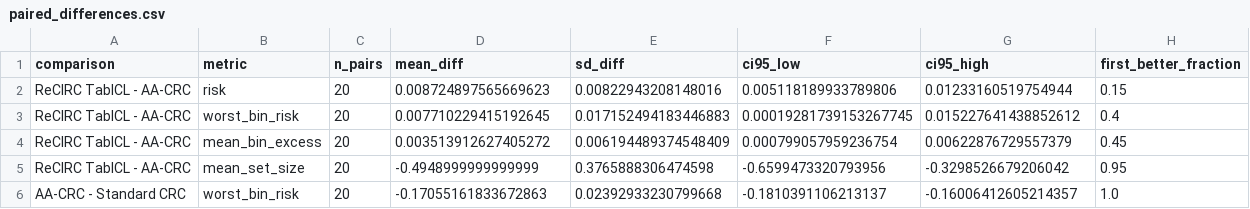
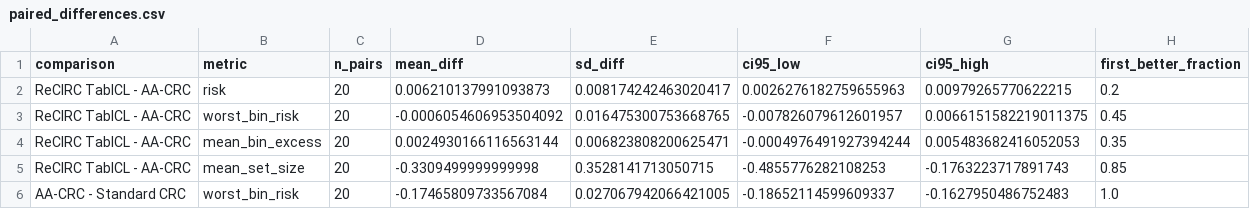
Before and after one commit to heltongraziadei/ReCIRC, a CSV file: results/experiment_2_multilabel/paired_differences.csv, drawn as a sheet.

```diff
--- a/results/experiment_2_multilabel/paired_differences.csv
+++ b/results/experiment_2_multilabel/paired_differences.csv
@@ -1,6 +1,6 @@
 comparison,metric,n_pairs,mean_diff,sd_diff,ci95_low,ci95_high,first_better_fraction
-ReCIRC TabICL - AA-CRC,risk,20,0.008724897565669623,0.00822943208148016,0.005118189933789806,0.01233160519754944,0.15
-ReCIRC TabICL - AA-CRC,worst_bin_risk,20,0.007710229415192645,0.017152494183446883,0.00019281739153267745,0.015227641438852612,0.4
-ReCIRC TabICL - AA-CRC,mean_bin_excess,20,0.003513912627405272,0.006194489374548409,0.000799057959236754,0.00622876729557379,0.45
-ReCIRC TabICL - AA-CRC,mean_set_size,20,-0.4948999999999999,0.3765888306474598,-0.6599473320793956,-0.3298526679206042,0.95
-AA-CRC - Standard CRC,worst_bin_risk,20,-0.17055161833672863,0.02392933230799668,-0.1810391106213137,-0.16006412605214357,1.0
+ReCIRC TabICL - AA-CRC,risk,20,0.006210137991093873,0.008174242463020417,0.0026276182759655963,0.00979265770622215,0.2
+ReCIRC TabICL - AA-CRC,worst_bin_risk,20,-0.0006054606953504092,0.016475300753668765,-0.007826079612601957,0.0066151582219011375,0.45
+ReCIRC TabICL - AA-CRC,mean_bin_excess,20,0.0024930166116563144,0.006823808200625471,-0.0004976491927394244,0.005483682416052053,0.35
+ReCIRC TabICL - AA-CRC,mean_set_size,20,-0.3309499999999998,0.3528141713050715,-0.4855776282108253,-0.1763223717891743,0.85
+AA-CRC - Standard CRC,worst_bin_risk,20,-0.17465809733567084,0.027067942066421005,-0.18652114599609337,-0.1627950486752483,1.0
```
Also changed, not shown: results/experiment_2_multilabel/per_replication_bin_metrics.csv, results/experiment_2_multilabel/per_replication_diagnostics.csv, 10 other files.
